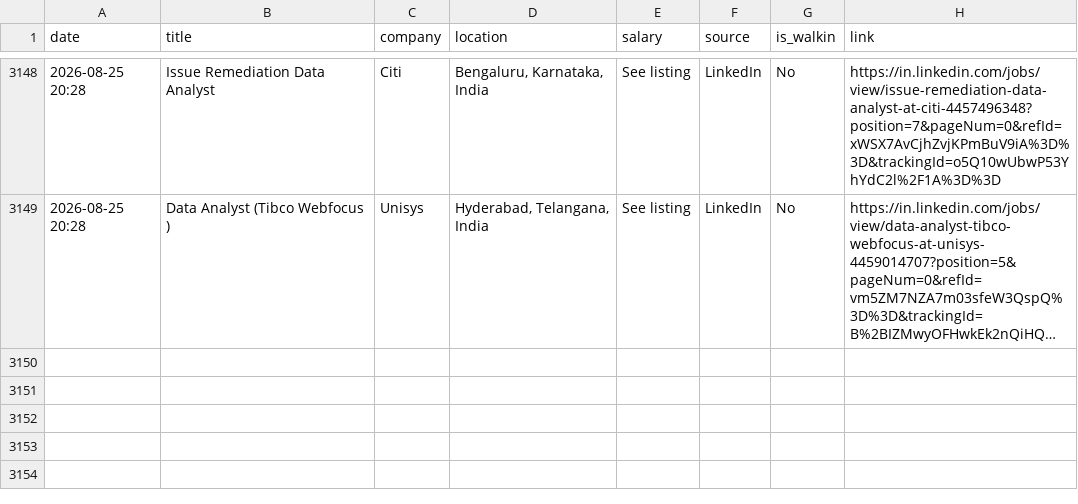
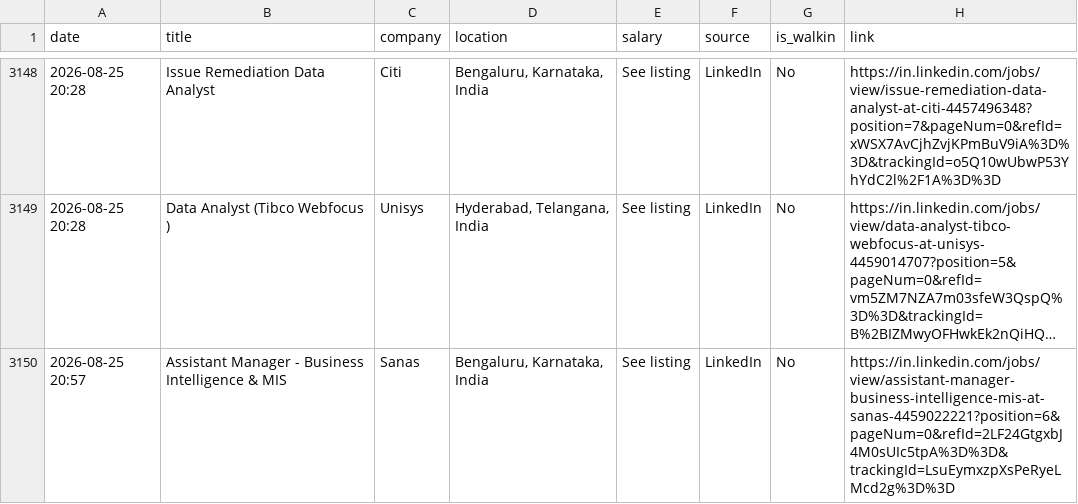
Before and after one commit to Seetha18/job-hunter, a CSV file: application_log.csv, drawn as a sheet; only a part is shown, gaps mark what is left out; long unchanged cells end in …; the diff names each change by its address in the sheet, - before the commit and + after, or states it on an @@ line.

```diff
--- a/application_log.csv
+++ b/application_log.csv
+row 3150: 2026-08-25 20:57 | Assistant Manager - Business Intelligence & MIS | Sanas | Bengaluru, Karnataka, India | See listing | LinkedIn | No | https://in.linkedin.com/jobs/view/assistant-manager-business-intelligence-mis-at-sanas-4459022221?position=6&pageNum=0&refId=2LF24GtgxbJ4M0sUIc5tpA%3D%3D&trackingId=LsuEymxzpXsPeRyeLMcd2g%3D%3D
```
Also changed, not shown: 1 other file.
